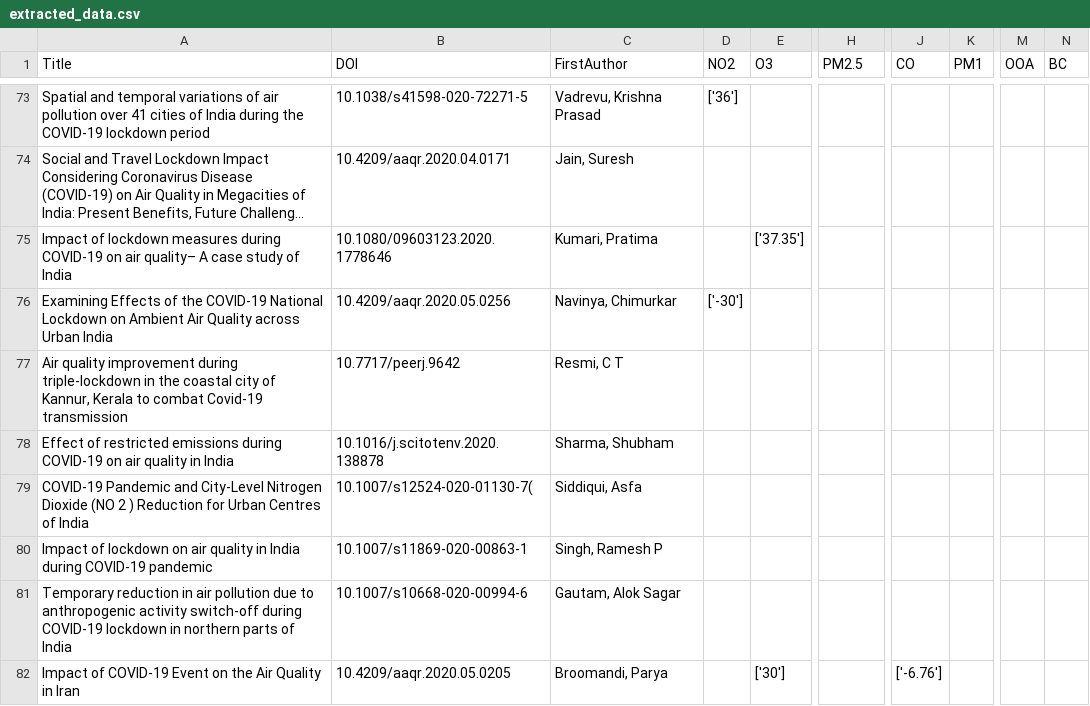
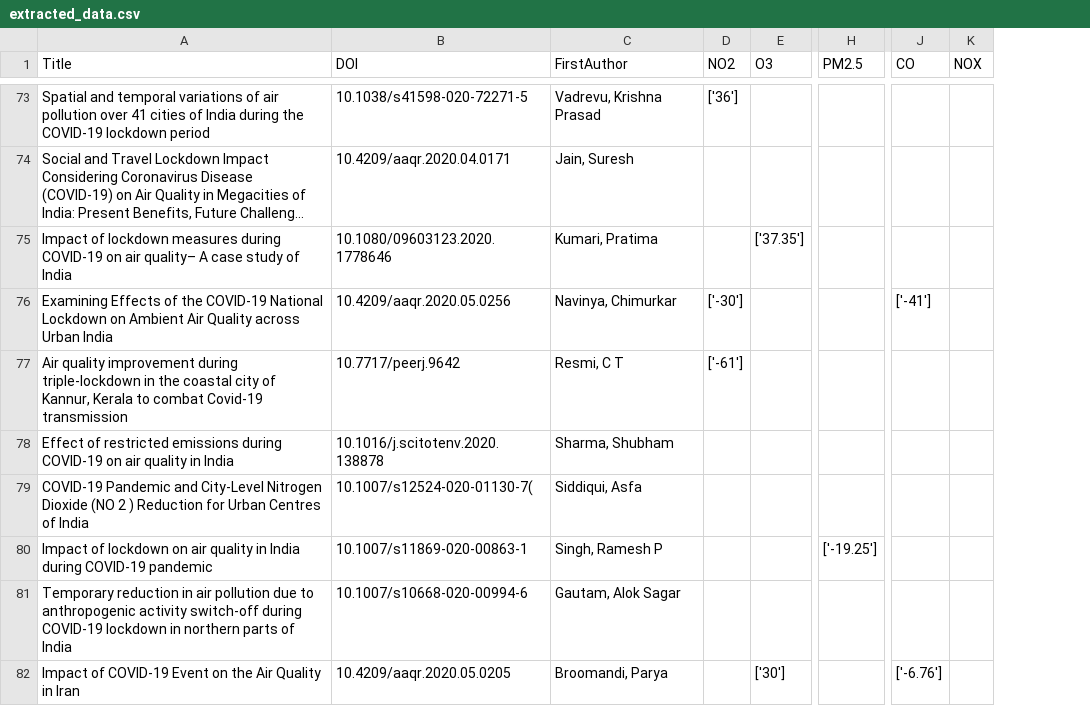
Before and after one commit to QuentinBot/Bachelor, a CSV file: extracted_data.csv, drawn as a sheet; only a part is shown, gaps mark what is left out; long unchanged cells end in …; removed rows and columns are numbered as before the commit, all else as after; the diff covers the shown part only; the diff names each change by its address in the sheet, - before the commit and + after, or states it on an @@ line.

```diff
--- a/extracted_data.csv
+++ b/extracted_data.csv
-column K (PM1), empty
+column K (NOX), empty
-column M (OOA), empty
-column N (BC), empty
-J76 (CO): (empty)
+J76 (CO): ['-41']
-D77 (NO2): (empty)
+D77 (NO2): ['-61']
-H80 (PM2.5): (empty)
+H80 (PM2.5): ['-19.25']
```
Also changed, not shown: 15 edited cells elsewhere in this file, 2 other files.
